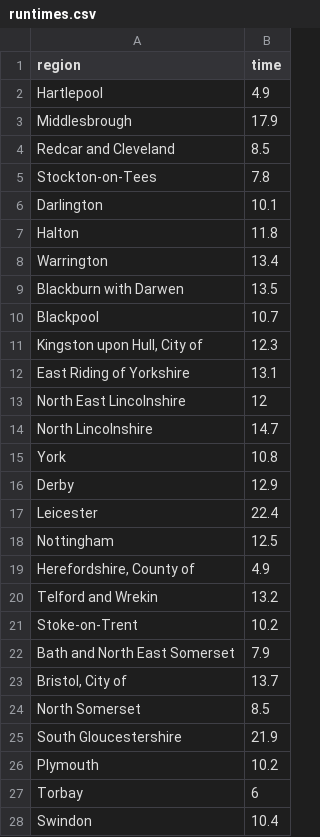
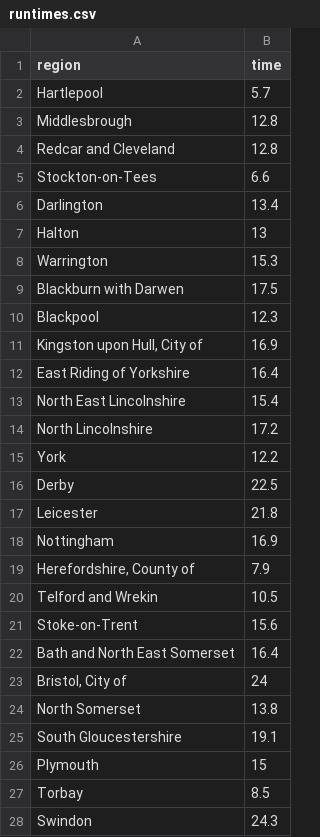
Before and after one commit to velmalopez/covid-rt-estimates, a CSV file: subnational/united-kingdom-local/admissions/national/runtimes.csv, drawn as a sheet; only a part is shown; the diff covers the shown part only.

```diff
--- a/subnational/united-kingdom-local/admissions/national/runtimes.csv
+++ b/subnational/united-kingdom-local/admissions/national/runtimes.csv
@@ -1,28 +1,28 @@
 region,time
-Hartlepool,4.9
-Middlesbrough,17.9
-Redcar and Cleveland,8.5
-Stockton-on-Tees,7.8
-Darlington,10.1
-Halton,11.8
-Warrington,13.4
-Blackburn with Darwen,13.5
-Blackpool,10.7
-"Kingston upon Hull, City of",12.3
-East Riding of Yorkshire,13.1
-North East Lincolnshire,12
-North Lincolnshire,14.7
-York,10.8
-Derby,12.9
-Leicester,22.4
-Nottingham,12.5
-"Herefordshire, County of",4.9
-Telford and Wrekin,13.2
-Stoke-on-Trent,10.2
-Bath and North East Somerset,7.9
-"Bristol, City of",13.7
-North Somerset,8.5
-South Gloucestershire,21.9
-Plymouth,10.2
-Torbay,6
-Swindon,10.4
+Hartlepool,5.7
+Middlesbrough,12.8
+Redcar and Cleveland,12.8
+Stockton-on-Tees,6.6
+Darlington,13.4
+Halton,13
+Warrington,15.3
+Blackburn with Darwen,17.5
+Blackpool,12.3
+"Kingston upon Hull, City of",16.9
+East Riding of Yorkshire,16.4
+North East Lincolnshire,15.4
+North Lincolnshire,17.2
+York,12.2
+Derby,22.5
+Leicester,21.8
+Nottingham,16.9
+"Herefordshire, County of",7.9
+Telford and Wrekin,10.5
+Stoke-on-Trent,15.6
+Bath and North East Somerset,16.4
+"Bristol, City of",24
+North Somerset,13.8
+South Gloucestershire,19.1
+Plymouth,15
+Torbay,8.5
+Swindon,24.3
```
Also changed, not shown: 121 edited cells elsewhere in this file, subnational/united-kingdom-local/admissions/summary/summary_data.csv, subnational/united-kingdom-local/admissions/summary/summary_table.csv, 4 other files.
